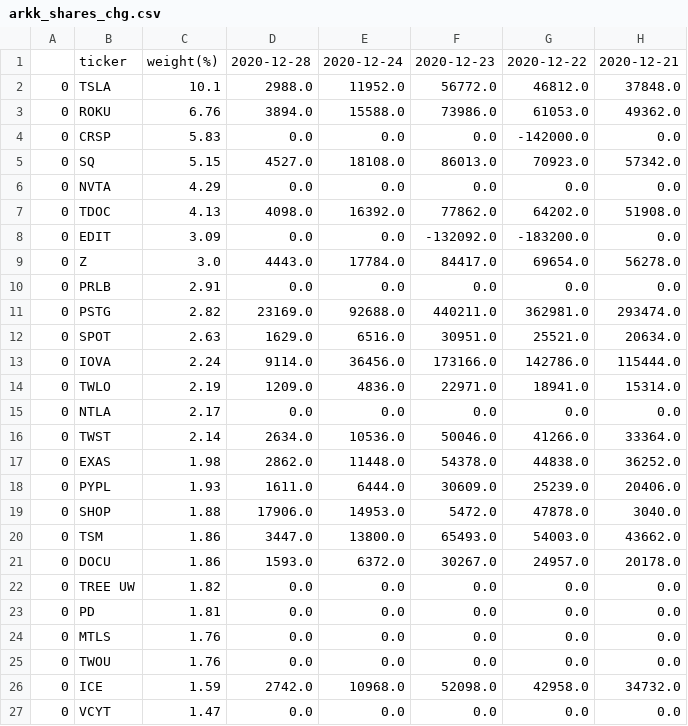
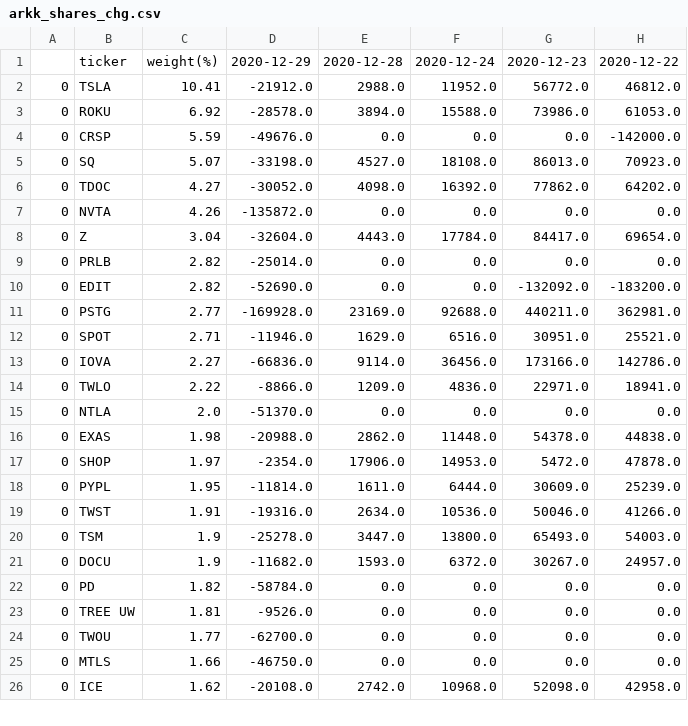
Before and after one commit to usastockinvest/arkinvest, a CSV file: data/arkk_shares_chg.csv, drawn as a sheet; only a part is shown; removed rows and columns are numbered as before the commit, all else as after; the diff covers the shown part only; the diff names each change by its address in the sheet, - before the commit and + after, or states it on an @@ line.

```diff
--- a/data/arkk_shares_chg.csv
+++ b/data/arkk_shares_chg.csv
+column D, rows 1-6: 2020-12-29 | -21912.0 | -28578.0 | -49676.0 | -33198.0 | -30052.0; rows 8-9: -32604.0 | -25014.0; rows 11-17: -169928.0 | -11946.0 | -66836.0 | -8866.0 | -51370.0 | -20988.0 | -2354.0; rows 20-24: -25278.0 | -11682.0 | -58784.0 | -9526.0 | -62700.0; row 26: -20108.0
-column H, rows 1-5: 2020-12-21 | 37848.0 | 49362.0 | 0.0 | 57342.0; row 7: 51908.0; rows 9-15: 56278.0 | 0.0 | 293474.0 | 20634.0 | 115444.0 | 15314.0 | 0.0; row 17: 36252.0; rows 19-21: 3040.0 | 43662.0 | 20178.0; rows 23-26: 0.0 | 0.0 | 0.0 | 34732.0
-C2: 10.1
+C2: 10.41
-C3: 6.76
+C3: 6.92
-C4: 5.83
+C4: 5.59
-C5: 5.15
+C5: 5.07
-row 6: 0 | NVTA | 4.29 | 0.0 | 0.0 | 0.0 | 0.0 | 0.0
-C6: 4.13
+C6: 4.27
-row 8: 0 | EDIT | 3.09 | 0.0 | 0.0 | -132092.0 | -183200.0 | 0.0
+row 7: 0 | NVTA | 4.26 | -135872.0 | 0.0 | 0.0 | 0.0 | 0.0
-C8: 3.0
+C8: 3.04
-C9: 2.91
+C9: 2.82
+row 10: 0 | EDIT | 2.82 | -52690.0 | 0.0 | 0.0 | -132092.0 | -183200.0
-C11: 2.82
+C11: 2.77
-C12: 2.63
+C12: 2.71
-C13: 2.24
+C13: 2.27
-C14: 2.19
+C14: 2.22
-C15: 2.17
+C15: 2.0
-row 16: 0 | TWST | 2.14 | 2634.0 | 10536.0 | 50046.0 | 41266.0 | 33364.0
-row 18: 0 | PYPL | 1.93 | 1611.0 | 6444.0 | 30609.0 | 25239.0 | 20406.0
-C17: 1.88
+C17: 1.97
+row 18: 0 | PYPL | 1.95 | -11814.0 | 1611.0 | 6444.0 | 30609.0 | 25239.0
+row 19: 0 | TWST | 1.91 | -19316.0 | 2634.0 | 10536.0 | 50046.0 | 41266.0
-C20:C21: 1.86
+C20:C21: 1.9
-row 22: 0 | TREE UW | 1.82 | 0.0 | 0.0 | 0.0 | 0.0 | 0.0
-C22: 1.81
+C22: 1.82
-B23: MTLS
+B23: TREE UW
-C23: 1.76
+C23: 1.81
-C24: 1.76
+C24: 1.77
+row 25: 0 | MTLS | 1.66 | -46750.0 | 0.0 | 0.0 | 0.0 | 0.0
-C26: 1.59
+C26: 1.62
-row 27: 0 | VCYT | 1.47 | 0.0 | 0.0 | 0.0 | 0.0 | 0.0
```
Also changed, not shown: 4 added rows, 3 removed rows and 16 edited cells elsewhere in this file, data/arkf_daily.csv, data/arkf_shares_chg.csv, 8 other files.
